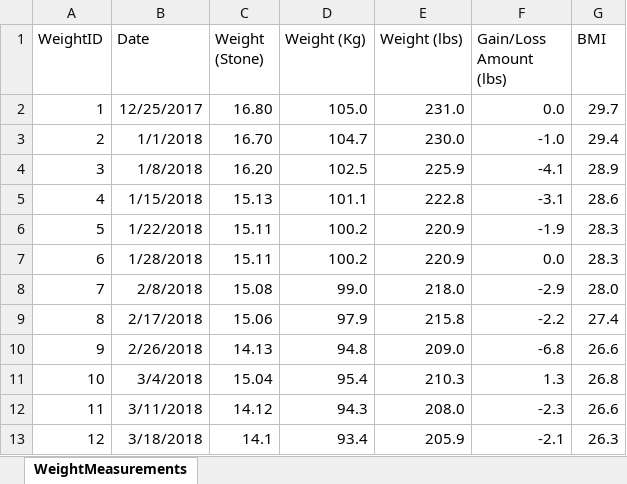
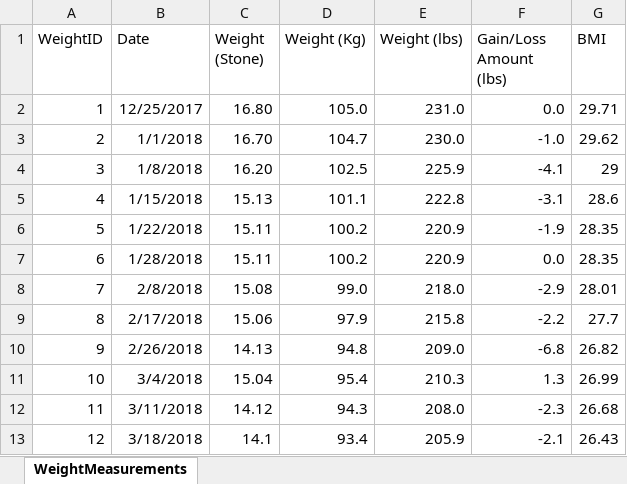
Before and after one commit to willvelida/mydata, an Excel workbook: datasets/WeightMeasurements.xlsx, sheet WeightMeasurements, drawn as a sheet; values as stored, in another font and other column widths than the file's, no borders; the diff names each change by its address in the sheet, - before the commit and + after, or states it on an @@ line.

Commit message:
Adding BMI formula to dataset

```diff
--- a/datasets/WeightMeasurements.xlsx (sheet WeightMeasurements)
+++ b/datasets/WeightMeasurements.xlsx (sheet WeightMeasurements)
-G2 (BMI): 29.7
+G2 (BMI): 29.71
-G3 (BMI): 29.4
+G3 (BMI): 29.62
-G4 (BMI): 28.9
+G4 (BMI): 29
-G6:G7 (BMI): 28.3
+G6:G7 (BMI): 28.35
-G8 (BMI): 28.0
+G8 (BMI): 28.01
-G9 (BMI): 27.4
+G9 (BMI): 27.7
-G10 (BMI): 26.6
+G10 (BMI): 26.82
-G11 (BMI): 26.8
+G11 (BMI): 26.99
-G12 (BMI): 26.6
+G12 (BMI): 26.68
-G13 (BMI): 26.3
+G13 (BMI): 26.43
```
Also changed, not shown: formulas that keep their value, 3 other files.
